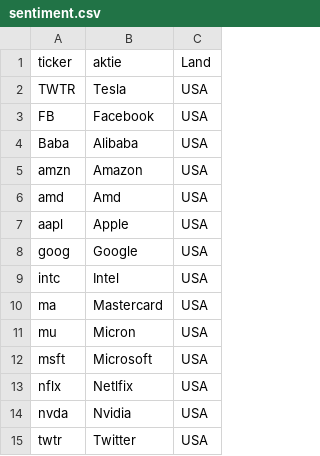
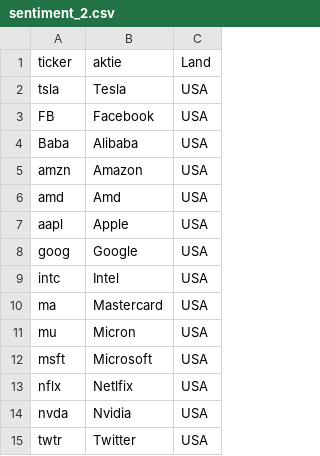
Before and after one commit to jfrausig/test, a CSV file: sentiment_2.csv (was sentiment.csv), drawn as a sheet.

Commit message:
Update and rename sentiment.csv to sentiment_2.csv

```diff
--- a/sentiment.csv
+++ b/sentiment_2.csv
@@ -1,3 +1,3 @@
 "ticker","aktie","Land"
-"TWTR","Tesla","USA"
+"tsla","Tesla","USA"
 "FB","Facebook","USA"
```
